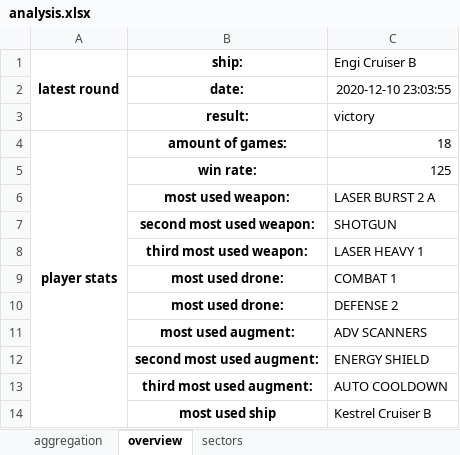
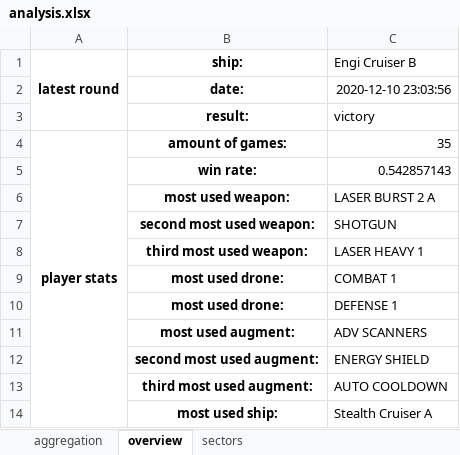
Before and after one commit to SolvingGames/Data-Analysis-FTL, an Excel workbook: analysis.xlsx, sheet overview, drawn as a sheet; values as stored, in another font and other column widths than the file's, no borders; 1 other sheet too large or unreadable and not compared; the diff names each change by its address in the sheet, - before the commit and + after, or states it on an @@ line.

```diff
--- a/analysis.xlsx (sheet overview)
+++ b/analysis.xlsx (sheet overview)
-C2 (Engi Cruiser B): 2020-12-10 23:03:55
+C2 (Engi Cruiser B): 2020-12-10 23:03:56
-C4 (Engi Cruiser B): 18
+C4 (Engi Cruiser B): 35
-C5 (Engi Cruiser B): 125
+C5 (Engi Cruiser B): 0.542857143
-C10 (Engi Cruiser B): DEFENSE 2
+C10 (Engi Cruiser B): DEFENSE 1
-B14 (ship:): most used ship
+B14 (ship:): most used ship:
-C14 (Engi Cruiser B): Kestrel Cruiser B
+C14 (Engi Cruiser B): Stealth Cruiser A
```
Also changed, not shown: sheet sectors, 2 other files.
